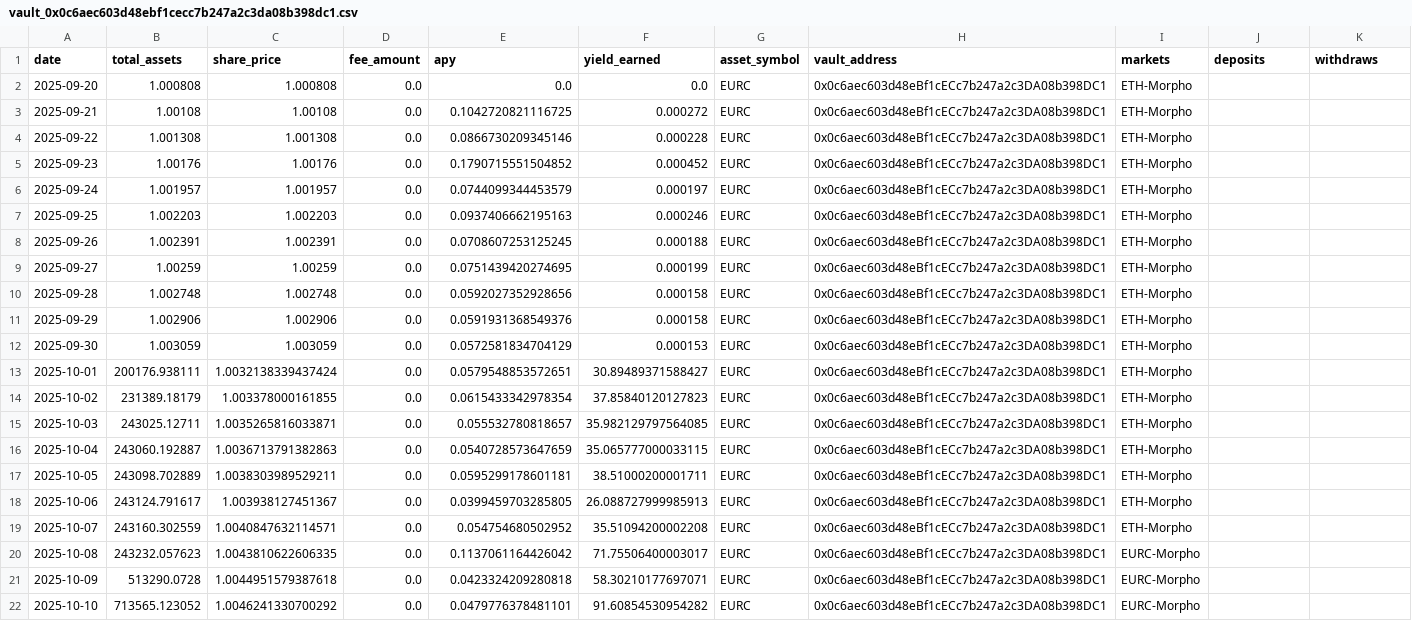
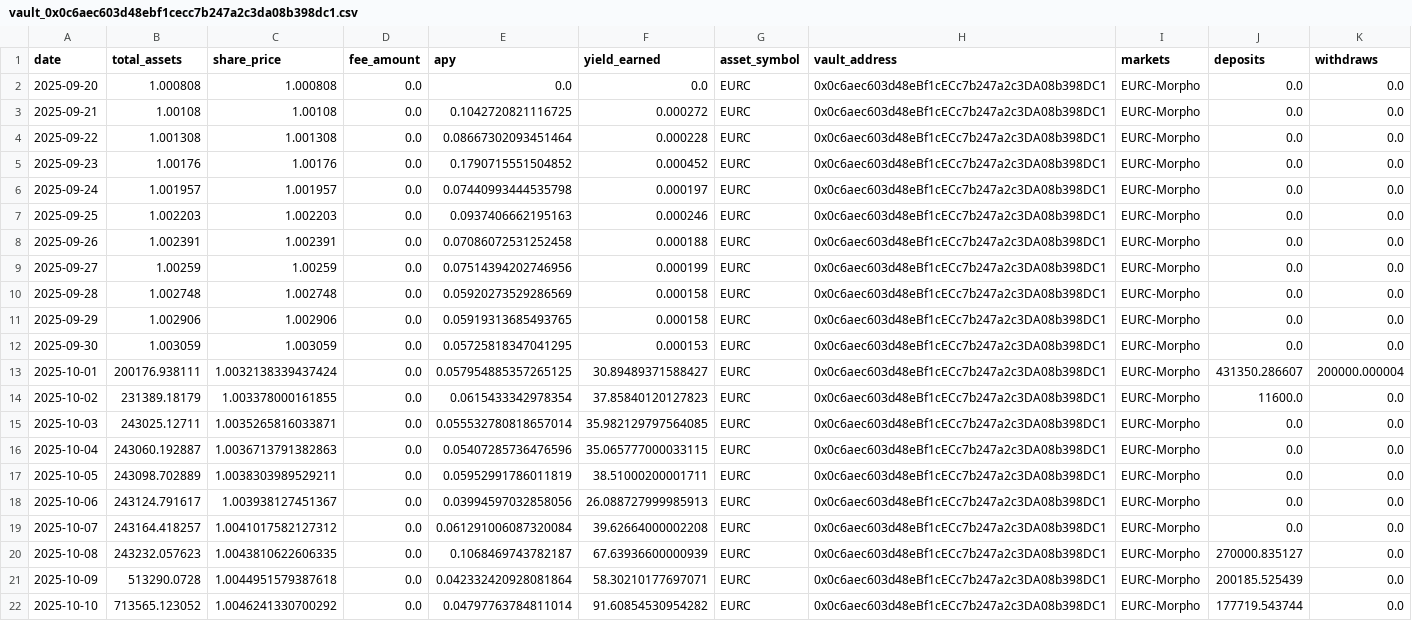
Before and after one commit to Richymaestro/Vaultage, a CSV file: data/vault_0x0c6aec603d48ebf1cecc7b247a2c3da08b398dc1.csv, drawn as a sheet; only a part is shown; the diff covers the shown part only; the diff names each change by its address in the sheet, - before the commit and + after, or states it on an @@ line.

Commit message:
fixing deposits and withdraws

```diff
--- a/data/vault_0x0c6aec603d48ebf1cecc7b247a2c3da08b398dc1.csv
+++ b/data/vault_0x0c6aec603d48ebf1cecc7b247a2c3da08b398dc1.csv
-I2:I19 (markets): ETH-Morpho
+I2:I19 (markets): EURC-Morpho
-J2:J12 (deposits): (empty)
+J2:J12 (deposits): 0.0
-K2:K12 (withdraws): (empty)
+K2:K12 (withdraws): 0.0
-E4 (apy): 0.0866730209345146
+E4 (apy): 0.08667302093451464
-E6 (apy): 0.0744099344453579
+E6 (apy): 0.07440993444535798
-E8 (apy): 0.0708607253125245
+E8 (apy): 0.07086072531252458
-E9 (apy): 0.0751439420274695
+E9 (apy): 0.07514394202746956
-E10 (apy): 0.0592027352928656
+E10 (apy): 0.05920273529286569
-E11 (apy): 0.0591931368549376
+E11 (apy): 0.05919313685493765
-E12 (apy): 0.0572581834704129
+E12 (apy): 0.05725818347041295
-E13 (apy): 0.0579548853572651
+E13 (apy): 0.057954885357265125
-J13 (deposits): (empty)
+J13 (deposits): 431350.286607
-K13 (withdraws): (empty)
+K13 (withdraws): 200000.000004
-J14 (deposits): (empty)
+J14 (deposits): 11600.0
-K14:K22 (withdraws): (empty)
+K14:K22 (withdraws): 0.0
-E15 (apy): 0.055532780818657
+E15 (apy): 0.055532780818657014
-J15:J19 (deposits): (empty)
+J15:J19 (deposits): 0.0
-E16 (apy): 0.0540728573647659
+E16 (apy): 0.05407285736476596
-E17 (apy): 0.0595299178601181
+E17 (apy): 0.05952991786011819
-E18 (apy): 0.0399459703285805
+E18 (apy): 0.03994597032858056
-B19 (total_assets): 243160.302559
+B19 (total_assets): 243164.418257
-C19 (share_price): 1.0040847632114571
+C19 (share_price): 1.0041017582127312
-E19 (apy): 0.054754680502952
+E19 (apy): 0.061291006087320084
-F19 (yield_earned): 35.51094200002208
+F19 (yield_earned): 39.62664000002208
-E20 (apy): 0.1137061164426042
+E20 (apy): 0.1068469743782187
-F20 (yield_earned): 71.75506400003017
+F20 (yield_earned): 67.63936600000939
-J20 (deposits): (empty)
+J20 (deposits): 270000.835127
-E21 (apy): 0.0423324209280818
+E21 (apy): 0.042332420928081864
-J21 (deposits): (empty)
+J21 (deposits): 200185.525439
-E22 (apy): 0.0479776378481101
+E22 (apy): 0.04797763784811014
-J22 (deposits): (empty)
+J22 (deposits): 177719.543744
```
Also changed, not shown: 1 added row and 10 edited cells elsewhere in this file, data/reallocations_0x0c6aec603d48ebf1cecc7b247a2c3da08b398dc1.csv, data/vault_0xd4e95092a8f108728c49f32a30f30556896563b5.csv, 5 other files.
